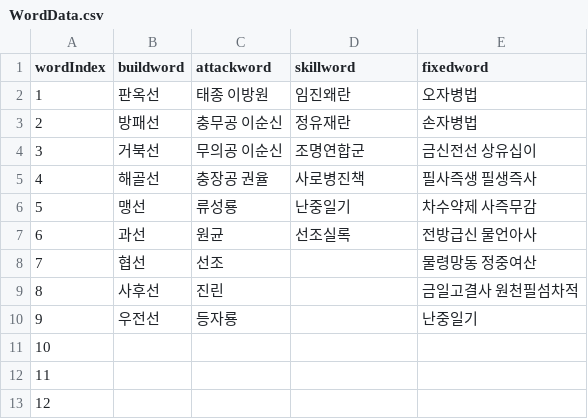
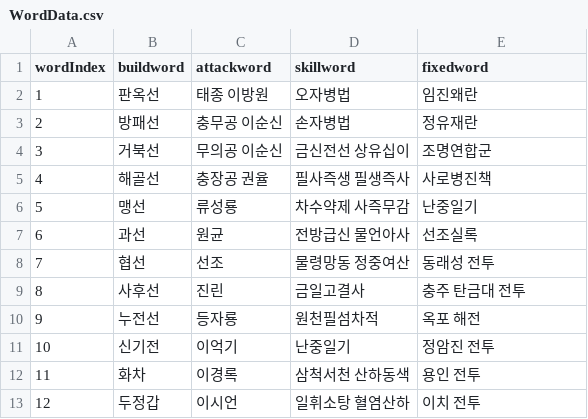
Before and after one commit to hawon100/defencetyping, a CSV file: Assets/Resources/Data/ExcelData/WordData.csv, drawn as a sheet; only a part is shown; the diff covers the shown part only.

Commit message:
WordData Add

```diff
--- a/Assets/Resources/Data/ExcelData/WordData.csv
+++ b/Assets/Resources/Data/ExcelData/WordData.csv
@@ -1,13 +1,13 @@
 wordIndex,buildword,attackword,skillword,fixedword
-1,판옥선,태종 이방원,임진왜란,오자병법
-2,방패선,충무공 이순신,정유재란,손자병법
-3,거북선,무의공 이순신,조명연합군,금신전선 상유십이
-4,해골선,충장공 권율,사로병진책,필사즉생 필생즉사
-5,맹선,류성룡,난중일기,차수약제 사즉무감
-6,과선,원균,선조실록,전방급신 물언아사
-7,협선,선조,,물령망동 정중여산
-8,사후선,진린,,금일고결사 원천필섬차적
-9,우전선,등자룡,,난중일기
-10,,,,
-11,,,,
-12,,,,
+1,판옥선,태종 이방원,오자병법,임진왜란
+2,방패선,충무공 이순신,손자병법,정유재란
+3,거북선,무의공 이순신,금신전선 상유십이,조명연합군
+4,해골선,충장공 권율,필사즉생 필생즉사,사로병진책
+5,맹선,류성룡,차수약제 사즉무감,난중일기
+6,과선,원균,전방급신 물언아사,선조실록
+7,협선,선조,물령망동 정중여산,동래성 전투
+8,사후선,진린,금일고결사,충주 탄금대 전투
+9,누전선,등자룡,원천필섬차적,옥포 해전
+10,신기전,이억기,난중일기,정암진 전투
+11,화차,이경록,삼척서천 산하동색,용인 전투
+12,두정갑,이시언,일휘소탕 혈염산하,이치 전투
```
Also changed, not shown: 52 edited cells elsewhere in this file, 2 other files.
